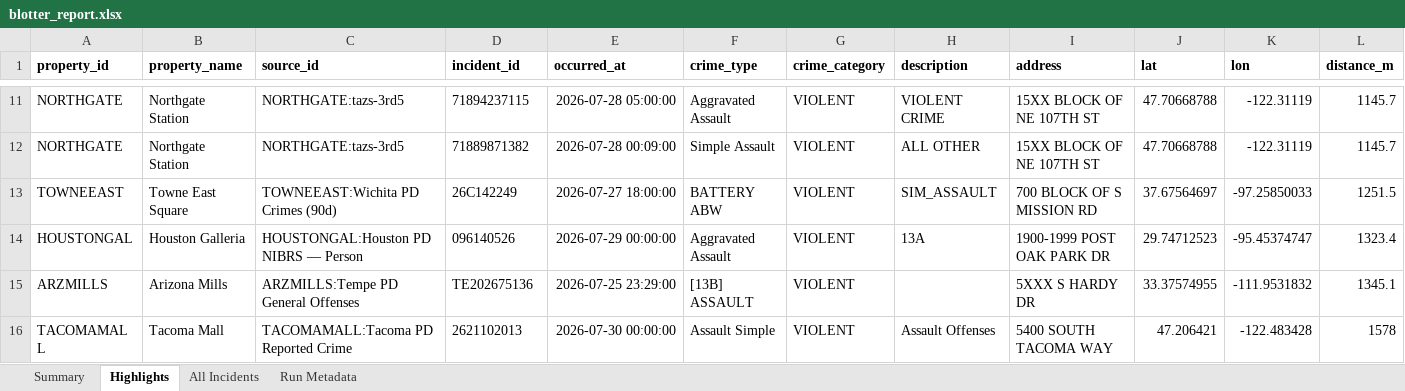
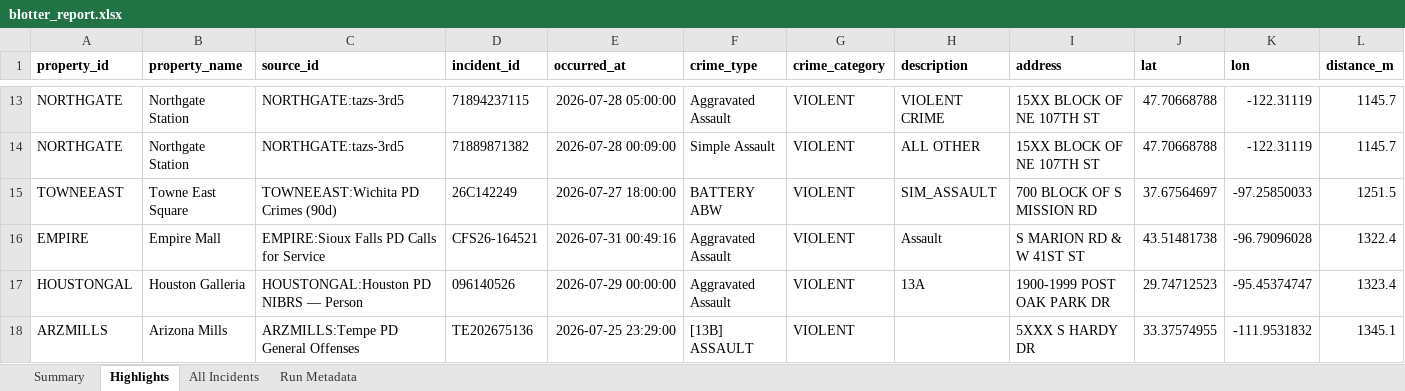
Before and after one commit to lordnader2002-sudo/Blotter_Reports, an Excel workbook: reports/2026-08-01/blotter_report.xlsx, sheet Highlights, drawn as a sheet; only a part is shown, gaps mark what is left out; the shorter side is filled out with more unchanged rows; values as stored, in another font and other column widths than the file's, no borders; rows hold the shown columns only; the diff covers the shown part only; the diff names each change by its address in the sheet, - before the commit and + after, or states it on an @@ line.

```diff
--- a/reports/2026-08-01/blotter_report.xlsx (sheet Highlights)
+++ b/reports/2026-08-01/blotter_report.xlsx (sheet Highlights)
+row 16: EMPIRE | Empire Mall | EMPIRE:Sioux Falls PD Calls for Service | CFS26-164521 | 2026-07-31 00:49:16 | Aggravated Assault | VIOLENT | Assault | S MARION RD & W 41ST ST | 43.51481738 | -96.79096028 | 1322.4
```
Also changed, not shown: 4 added rows and 5 removed rows elsewhere in this sheet, sheet All Incidents, sheet Summary, sheet Run Metadata, reports/latest/blotter_report.xlsx, 5 other files.
